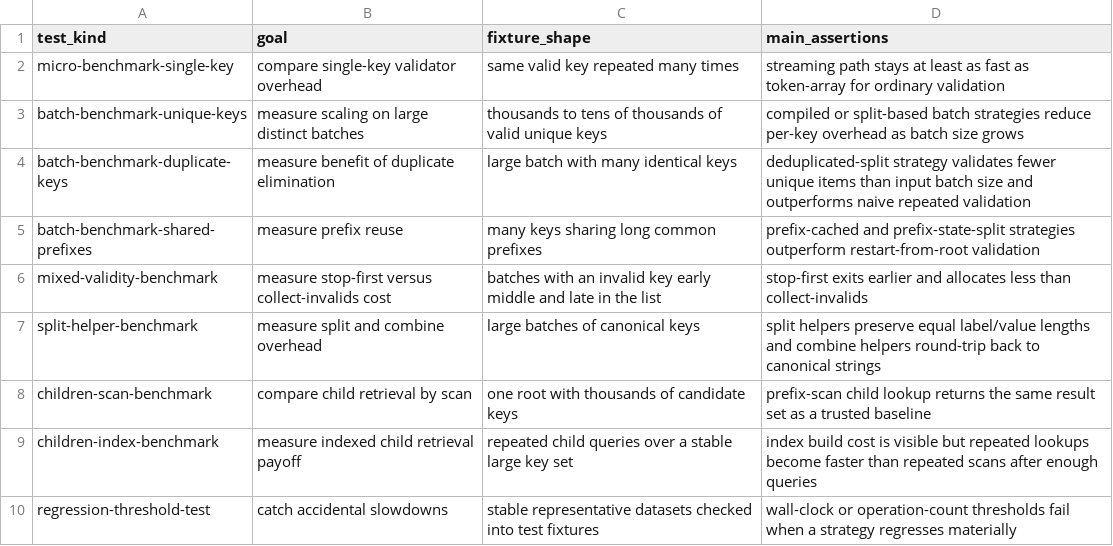
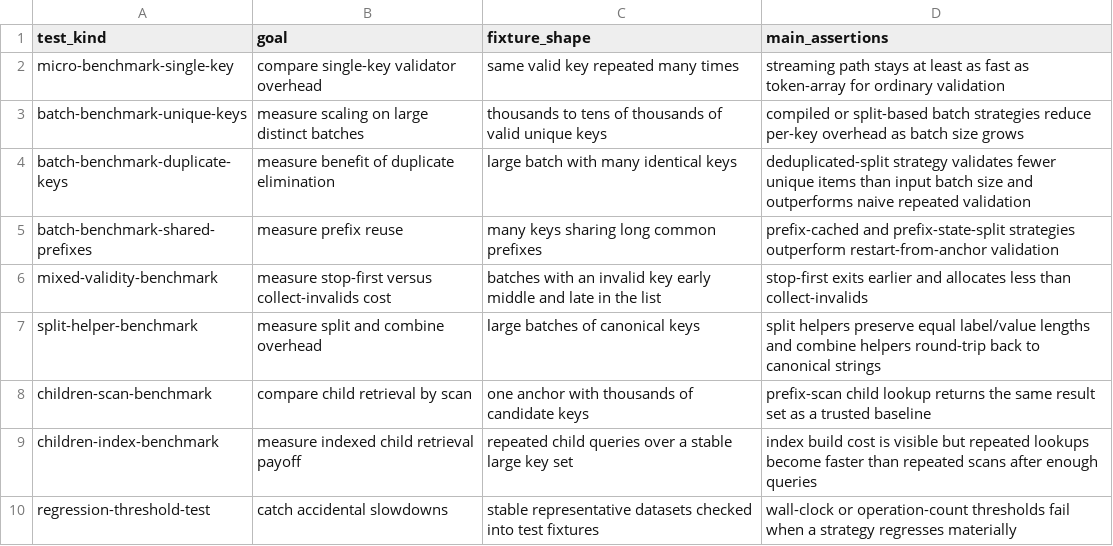
Before and after one commit to flarebyte/beaming_yggdrasil_key, a CSV file: doc/design-meta/examples/performance-tests.csv, drawn as a sheet.

Commit message:
Finished the API naming pass so the public surface now aligns with anchor.

```diff
--- a/doc/design-meta/examples/performance-tests.csv
+++ b/doc/design-meta/examples/performance-tests.csv
@@ -4,6 +4,6 @@ batch-benchmark-unique-keys,measure scaling on large distinct batches,thousands
 batch-benchmark-duplicate-keys,measure benefit of duplicate elimination,large batch with many identical keys,deduplicated-split strategy validates fewer unique items than input batch size and outperforms naive repeated validation
-batch-benchmark-shared-prefixes,measure prefix reuse,many keys sharing long common prefixes,prefix-cached and prefix-state-split strategies outperform restart-from-root validation
+batch-benchmark-shared-prefixes,measure prefix reuse,many keys sharing long common prefixes,prefix-cached and prefix-state-split strategies outperform restart-from-anchor validation
 mixed-validity-benchmark,measure stop-first versus collect-invalids cost,batches with an invalid key early middle and late in the list,stop-first exits earlier and allocates less than collect-invalids
 split-helper-benchmark,measure split and combine overhead,large batches of canonical keys,split helpers preserve equal label/value lengths and combine helpers round-trip back to canonical strings
-children-scan-benchmark,compare child retrieval by scan,one root with thousands of candidate keys,prefix-scan child lookup returns the same result set as a trusted baseline
+children-scan-benchmark,compare child retrieval by scan,one anchor with thousands of candidate keys,prefix-scan child lookup returns the same result set as a trusted baseline
 children-index-benchmark,measure indexed child retrieval payoff,repeated child queries over a stable large key set,index build cost is visible but repeated lookups become faster than repeated scans after enough queries
```
Also changed, not shown: doc/design-meta/examples/main-responsibilities.csv, doc/design-meta/examples/performance-strategies.csv, 5 other files.
